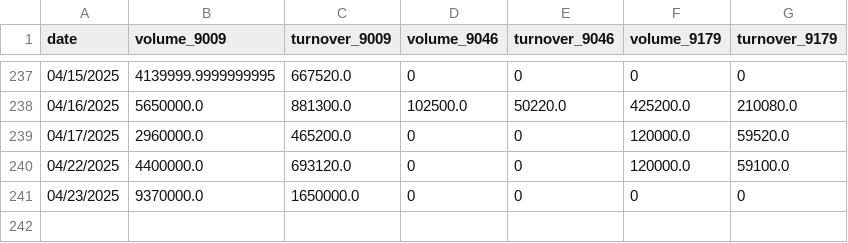
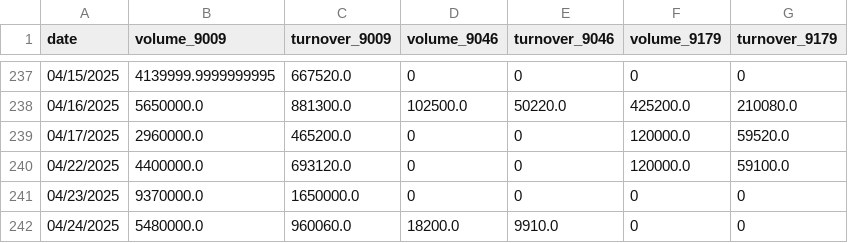
Before and after one commit to Starlight0901/HKEX-ETH-AUM-Automation, a CSV file: eth_volume_turnover_aum_data_new.csv, drawn as a sheet; only a part is shown, gaps mark what is left out; the diff names each change by its address in the sheet, - before the commit and + after, or states it on an @@ line.

```diff
--- a/eth_volume_turnover_aum_data_new.csv
+++ b/eth_volume_turnover_aum_data_new.csv
+row 242: 04/24/2025 | 5480000.0 | 960060.0 | 18200.0 | 9910.0 | 0 | 0
```
